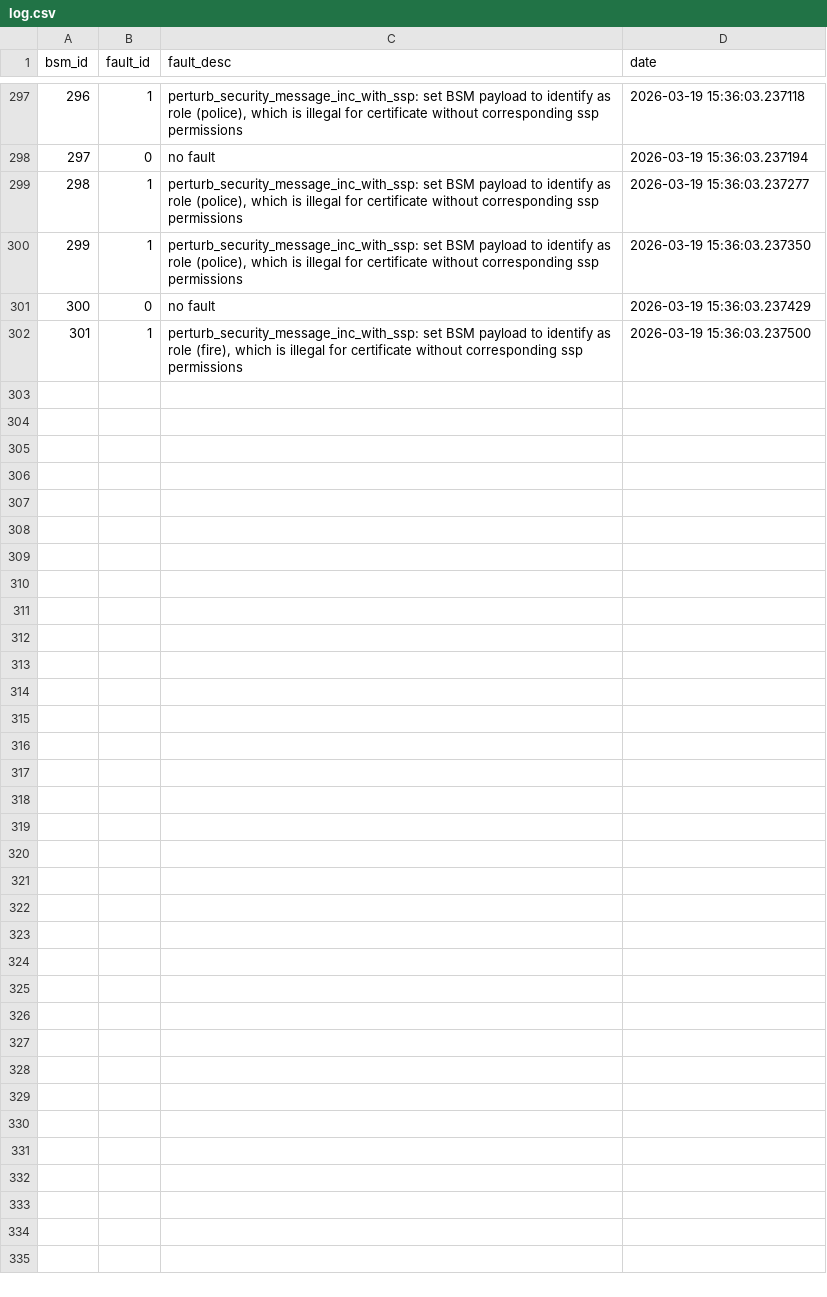
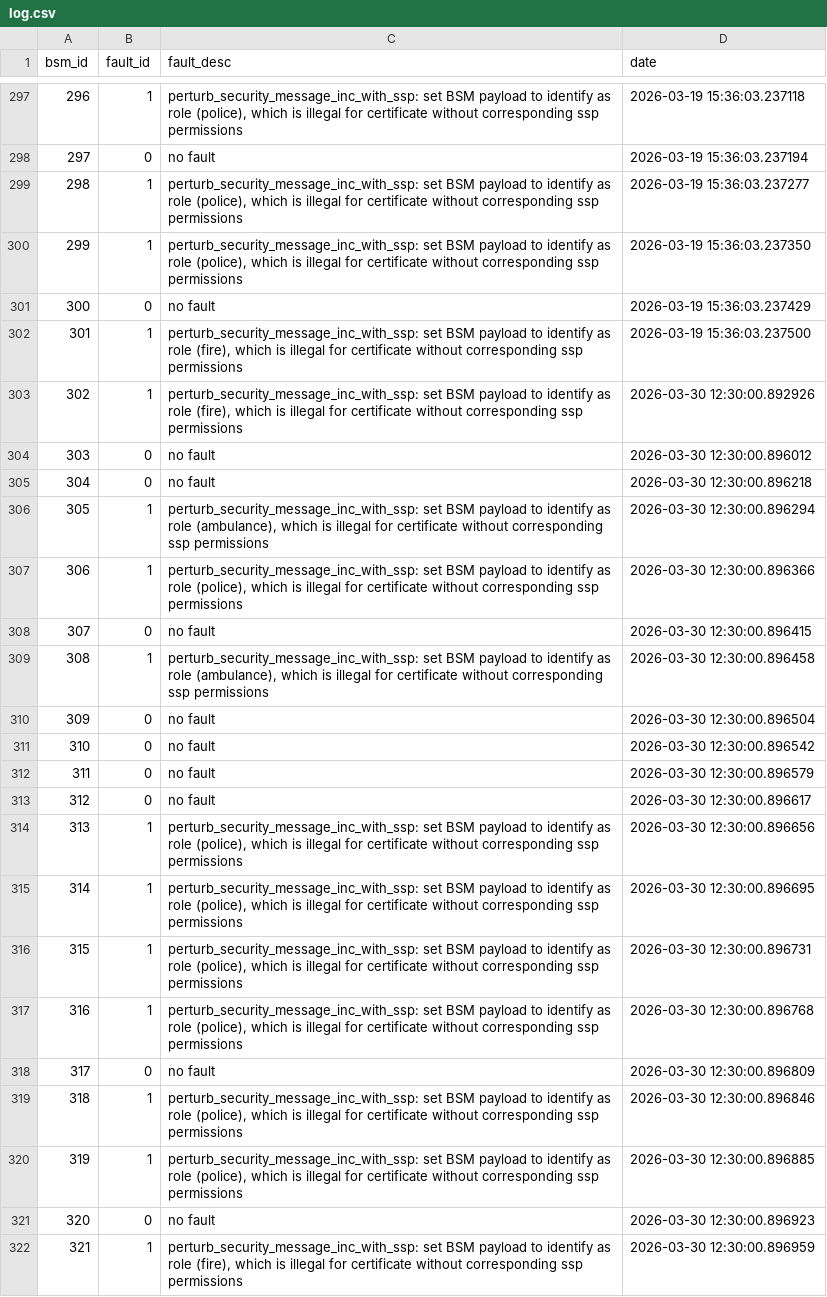
Before and after one commit to usdot-jpo-codehub/Misbehavior-Detection, a CSV file: faulty-bsm-generator/output/log.csv, drawn as a sheet; only a part is shown, gaps mark what is left out; the diff names each change by its address in the sheet, - before the commit and + after, or states it on an @@ line.

```diff
--- a/faulty-bsm-generator/output/log.csv
+++ b/faulty-bsm-generator/output/log.csv
+row 303: 302 | 1 | perturb_security_message_inc_with_ssp: set BSM payload to identify as role (fire), which is illegal for certificate without corresponding ssp permissions | 2026-03-30 12:30:00.892926
+row 304: 303 | 0 | no fault | 2026-03-30 12:30:00.896012
+row 305: 304 | 0 | no fault | 2026-03-30 12:30:00.896218
+row 306: 305 | 1 | perturb_security_message_inc_with_ssp: set BSM payload to identify as role (ambulance), which is illegal for certificate without corresponding ssp permissions | 2026-03-30 12:30:00.896294
+row 307: 306 | 1 | perturb_security_message_inc_with_ssp: set BSM payload to identify as role (police), which is illegal for certificate without corresponding ssp permissions | 2026-03-30 12:30:00.896366
+row 308: 307 | 0 | no fault | 2026-03-30 12:30:00.896415
+row 309: 308 | 1 | perturb_security_message_inc_with_ssp: set BSM payload to identify as role (ambulance), which is illegal for certificate without corresponding ssp permissions | 2026-03-30 12:30:00.896458
+row 310: 309 | 0 | no fault | 2026-03-30 12:30:00.896504
+row 311: 310 | 0 | no fault | 2026-03-30 12:30:00.896542
+row 312: 311 | 0 | no fault | 2026-03-30 12:30:00.896579
+row 313: 312 | 0 | no fault | 2026-03-30 12:30:00.896617
+row 314: 313 | 1 | perturb_security_message_inc_with_ssp: set BSM payload to identify as role (police), which is illegal for certificate without corresponding ssp permissions | 2026-03-30 12:30:00.896656
+row 315: 314 | 1 | perturb_security_message_inc_with_ssp: set BSM payload to identify as role (police), which is illegal for certificate without corresponding ssp permissions | 2026-03-30 12:30:00.896695
+row 316: 315 | 1 | perturb_security_message_inc_with_ssp: set BSM payload to identify as role (police), which is illegal for certificate without corresponding ssp permissions | 2026-03-30 12:30:00.896731
+row 317: 316 | 1 | perturb_security_message_inc_with_ssp: set BSM payload to identify as role (police), which is illegal for certificate without corresponding ssp permissions | 2026-03-30 12:30:00.896768
+row 318: 317 | 0 | no fault | 2026-03-30 12:30:00.896809
+row 319: 318 | 1 | perturb_security_message_inc_with_ssp: set BSM payload to identify as role (police), which is illegal for certificate without corresponding ssp permissions | 2026-03-30 12:30:00.896846
+row 320: 319 | 1 | perturb_security_message_inc_with_ssp: set BSM payload to identify as role (police), which is illegal for certificate without corresponding ssp permissions | 2026-03-30 12:30:00.896885
+row 321: 320 | 0 | no fault | 2026-03-30 12:30:00.896923
+row 322: 321 | 1 | perturb_security_message_inc_with_ssp: set BSM payload to identify as role (fire), which is illegal for certificate without corresponding ssp permissions | 2026-03-30 12:30:00.896959
```
Also changed, not shown: 21 other files.
